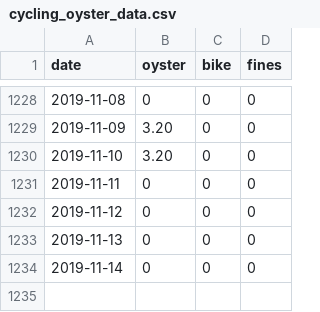
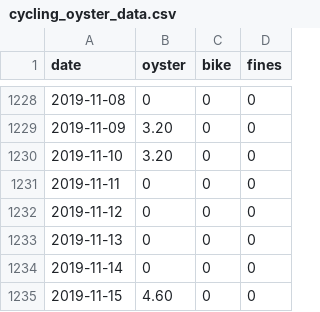
Before and after one commit to evanodell/cycling-v-oyster, a CSV file: cycling_oyster_data.csv, drawn as a sheet; only a part is shown, gaps mark what is left out; the diff names each change by its address in the sheet, - before the commit and + after, or states it on an @@ line.

```diff
--- a/cycling_oyster_data.csv
+++ b/cycling_oyster_data.csv
+row 1235: 2019-11-15 | 4.60 | 0 | 0
```
Also changed, not shown: 2 other files.
